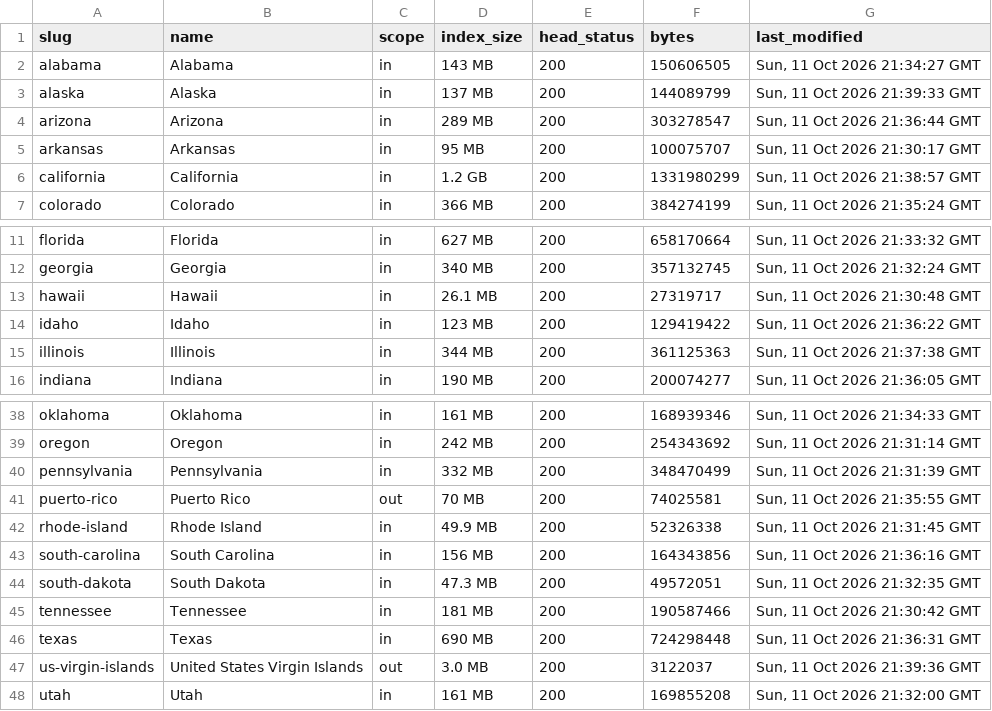
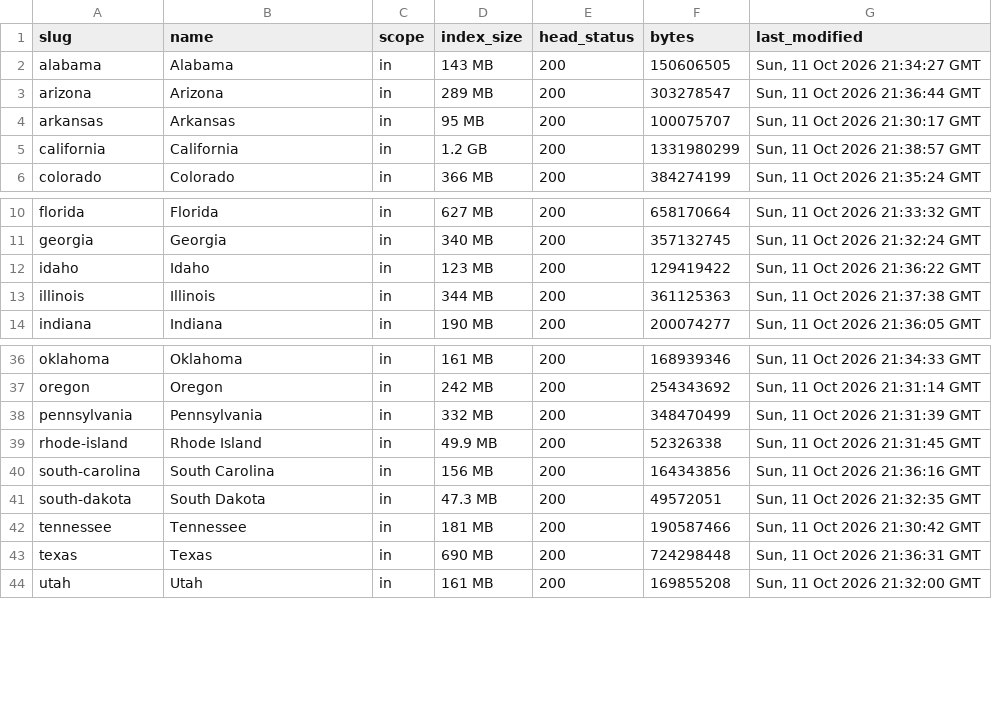
Before and after one commit to Jamesk1281/SundayDrive, a CSV file: tools/us_map_data/results/osm_extract_sizes.csv, drawn as a sheet; only a part is shown, gaps mark what is left out; the diff names each change by its address in the sheet, - before the commit and + after, or states it on an @@ line.

```diff
--- a/tools/us_map_data/results/osm_extract_sizes.csv
+++ b/tools/us_map_data/results/osm_extract_sizes.csv
-row 3: alaska | Alaska | in | 137 MB | 200 | 144089799 | Sun, 11 Oct 2026 21:39:33 GMT
-row 13: hawaii | Hawaii | in | 26.1 MB | 200 | 27319717 | Sun, 11 Oct 2026 21:30:48 GMT
-row 41: puerto-rico | Puerto Rico | out | 70 MB | 200 | 74025581 | Sun, 11 Oct 2026 21:35:55 GMT
-row 47: us-virgin-islands | United States Virgin Islands | out | 3.0 MB | 200 | 3122037 | Sun, 11 Oct 2026 21:39:36 GMT
```
Also changed, not shown: tools/us_map_data/results/taginfo_proxy.csv, tools/us_map_data/results/terrarium_corruption_rates.csv, 28 other files.
